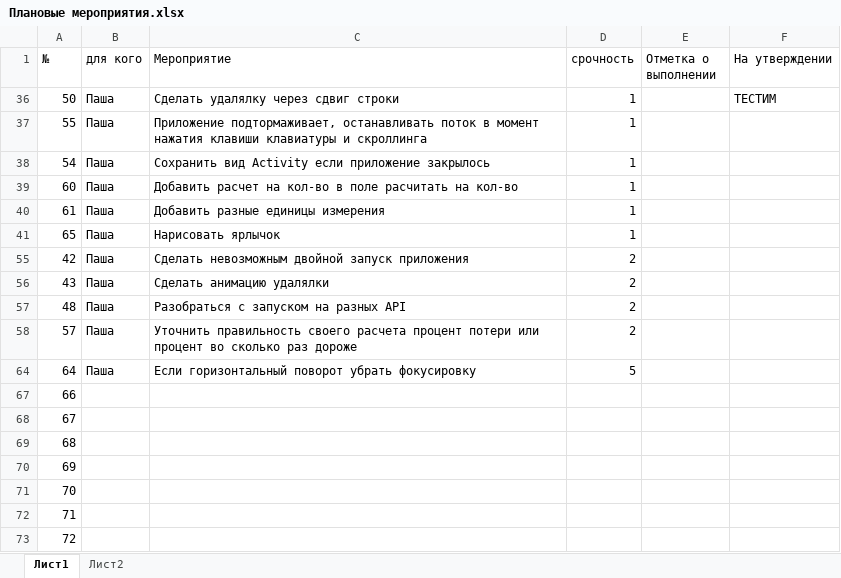
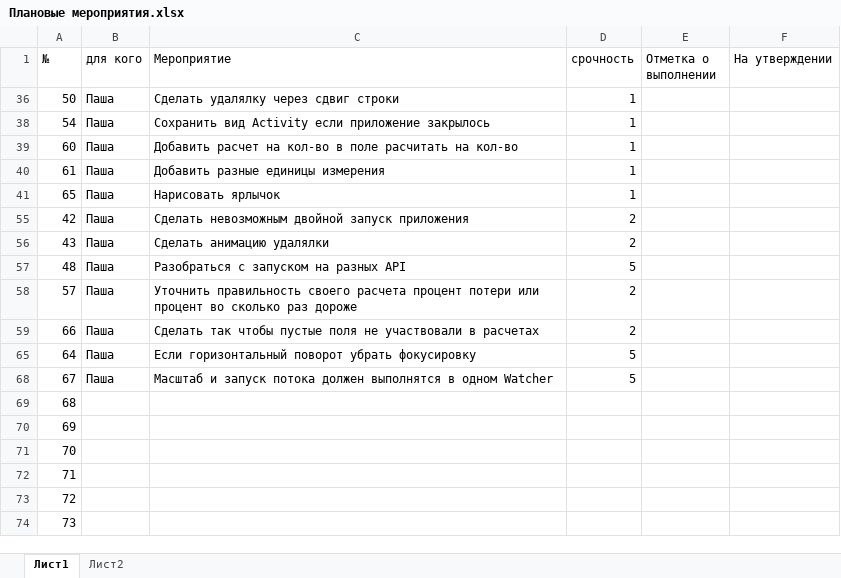
Before and after one commit to Dvajdi/QuickComparison, an Excel workbook: Плановые мероприятия.xlsx, sheet Лист1, drawn as a sheet; only a part is shown; the shorter side is filled out with more unchanged rows; values as stored, in another font and other column widths than the file's, no borders; charts and pictures not drawn; removed rows and columns are numbered as before the commit, all else as after; the diff names each change by its address in the sheet, - before the commit and + after, or states it on an @@ line.

```diff
--- a/Плановые мероприятия.xlsx (sheet Лист1)
+++ b/Плановые мероприятия.xlsx (sheet Лист1)
-F36 (На утверждении): ТЕСТИМ
+F36 (На утверждении): (empty)
-row 37: 55 | Паша | Приложение подтормаживает, останавливать поток в момент нажатия клавиши клавиатуры и скроллинга | 1
-D57 (срочность): 2
+D57 (срочность): 5
+row 59: 66 | Паша | Сделать так чтобы пустые поля не участвовали в расчетах | 2
-row 67: 66
-B68 (для кого): (empty)
+B68 (для кого): Паша
-C68 (Мероприятие): (empty)
+C68 (Мероприятие): Масштаб и запуск потока должен выполнятся в одном Watcher
-D68 (срочность): (empty)
+D68 (срочность): 5
```
Also changed, not shown: hidden cells, 18 other files.
